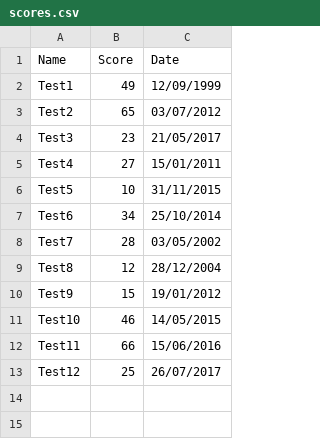
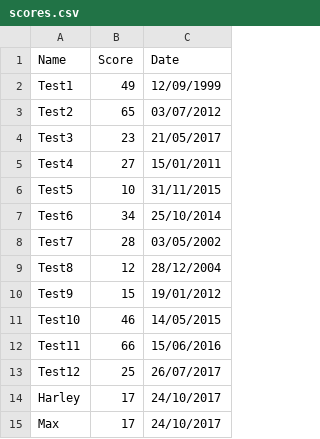
Before and after one commit to harleygn/WordsWithChilwell, a CSV file: scores.csv, drawn as a sheet.

```diff
--- a/scores.csv
+++ b/scores.csv
@@ -13 +13,3 @@ Test11,66,15/06/2016
 Test12,25,26/07/2017
+Harley,17,24/10/2017
+Max,17,24/10/2017
```
Also changed, not shown: 1 other file.
